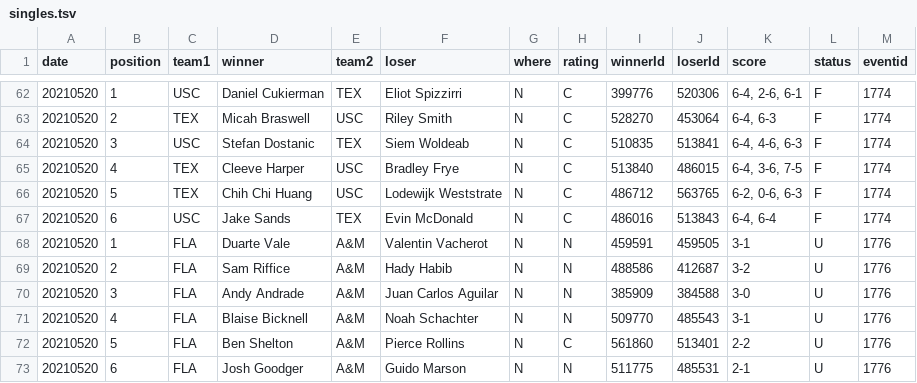
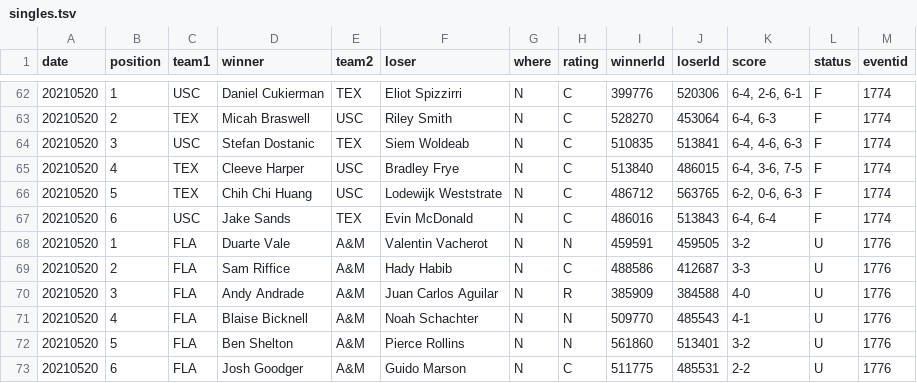
Before and after one commit to slam10s/may-madness, a TSV file: data/2020-21/ncaam/singles.tsv, drawn as a sheet; only a part is shown, gaps mark what is left out.

Commit message:
Thursday 5/20 at 10:04PM

```diff
--- a/data/2020-21/ncaam/singles.tsv
+++ b/data/2020-21/ncaam/singles.tsv
@@ -67,7 +67,7 @@ date	position	team1	winner	team2	loser	where	rating	winnerId	loserId	score	statu
 20210520	6	USC 	Jake Sands               	TEX 	Evin McDonald              	N	C	486016	513843	6-4, 6-4        	F	1774
-20210520	1	FLA 	Duarte Vale              	A&M 	Valentin Vacherot          	N	N	459591	459505	3-1             	U	1776
-20210520	2	FLA 	Sam Riffice              	A&M 	Hady Habib                 	N	N	488586	412687	3-2             	U	1776
-20210520	3	FLA 	Andy Andrade             	A&M 	Juan Carlos Aguilar        	N	N	385909	384588	3-0             	U	1776
-20210520	4	FLA 	Blaise Bicknell          	A&M 	Noah Schachter             	N	N	509770	485543	3-1             	U	1776
-20210520	5	FLA 	Ben Shelton              	A&M 	Pierce Rollins             	N	C	561860	513401	2-2             	U	1776
-20210520	6	FLA 	Josh Goodger             	A&M 	Guido Marson               	N	N	511775	485531	2-1             	U	1776
+20210520	1	FLA 	Duarte Vale              	A&M 	Valentin Vacherot          	N	N	459591	459505	3-2             	U	1776
+20210520	2	FLA 	Sam Riffice              	A&M 	Hady Habib                 	N	C	488586	412687	3-3             	U	1776
+20210520	3	FLA 	Andy Andrade             	A&M 	Juan Carlos Aguilar        	N	R	385909	384588	4-0             	U	1776
+20210520	4	FLA 	Blaise Bicknell          	A&M 	Noah Schachter             	N	N	509770	485543	4-1             	U	1776
+20210520	5	FLA 	Ben Shelton              	A&M 	Pierce Rollins             	N	N	561860	513401	3-2             	U	1776
+20210520	6	FLA 	Josh Goodger             	A&M 	Guido Marson               	N	C	511775	485531	2-2             	U	1776
```
